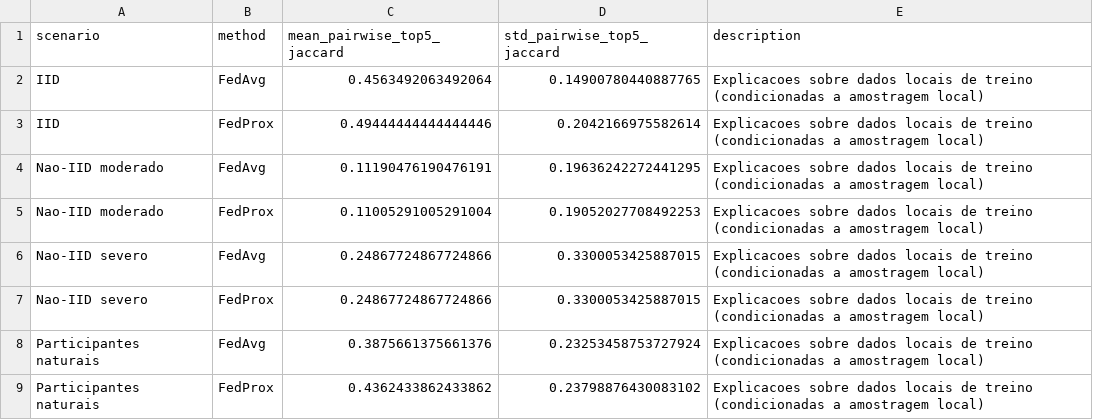
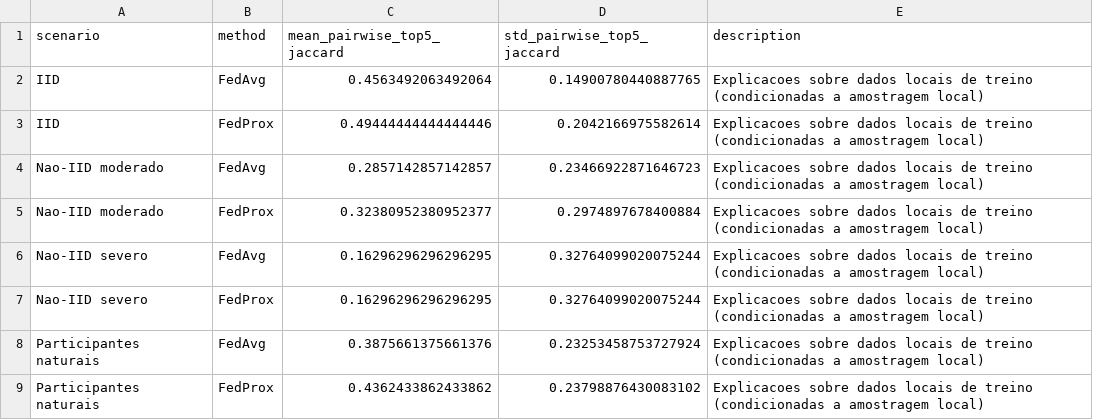
Before and after one commit to Lucas-715/Federated-XAI-Lab, a CSV file: results/uci_seed_44/concordancia_entre_clientes.csv, drawn as a sheet.

```diff
--- a/results/uci_seed_44/concordancia_entre_clientes.csv
+++ b/results/uci_seed_44/concordancia_entre_clientes.csv
@@ -3,6 +3,6 @@ IID,FedAvg,0.4563492063492064,0.14900780440887765,Explicacoes sobre dados locais
 IID,FedProx,0.49444444444444446,0.2042166975582614,Explicacoes sobre dados locais de treino (condicionadas a amostragem local)
-Nao-IID moderado,FedAvg,0.11190476190476191,0.19636242272441295,Explicacoes sobre dados locais de treino (condicionadas a amostragem local)
-Nao-IID moderado,FedProx,0.11005291005291004,0.19052027708492253,Explicacoes sobre dados locais de treino (condicionadas a amostragem local)
-Nao-IID severo,FedAvg,0.24867724867724866,0.3300053425887015,Explicacoes sobre dados locais de treino (condicionadas a amostragem local)
-Nao-IID severo,FedProx,0.24867724867724866,0.3300053425887015,Explicacoes sobre dados locais de treino (condicionadas a amostragem local)
+Nao-IID moderado,FedAvg,0.2857142857142857,0.23466922871646723,Explicacoes sobre dados locais de treino (condicionadas a amostragem local)
+Nao-IID moderado,FedProx,0.32380952380952377,0.2974897678400884,Explicacoes sobre dados locais de treino (condicionadas a amostragem local)
+Nao-IID severo,FedAvg,0.16296296296296295,0.32764099020075244,Explicacoes sobre dados locais de treino (condicionadas a amostragem local)
+Nao-IID severo,FedProx,0.16296296296296295,0.32764099020075244,Explicacoes sobre dados locais de treino (condicionadas a amostragem local)
 Participantes naturais,FedAvg,0.3875661375661376,0.23253458753727924,Explicacoes sobre dados locais de treino (condicionadas a amostragem local)
```
Also changed, not shown: results/resumo_concordancia_entre_clientes_real.csv, results/uci_seed_42/concordancia_entre_clientes.csv, 25 other files.
